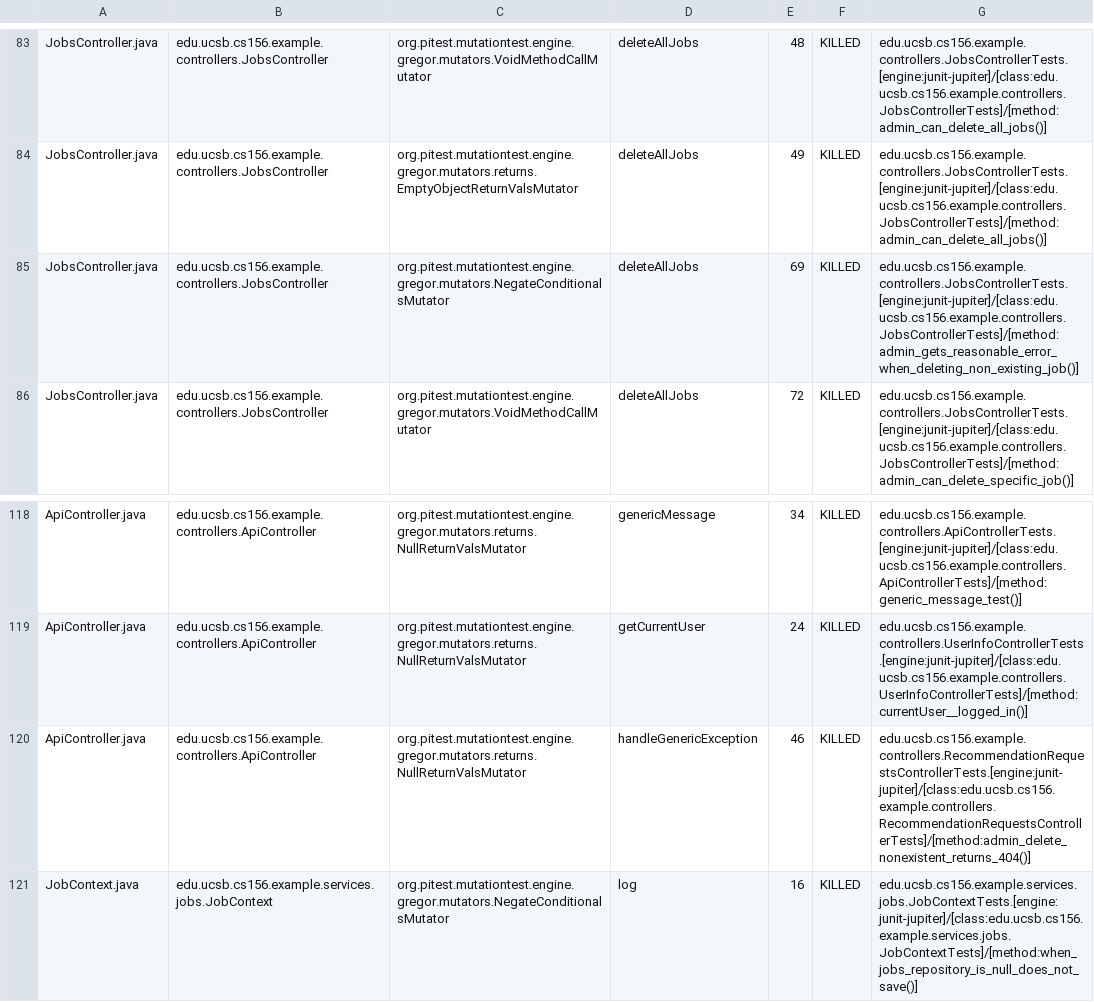
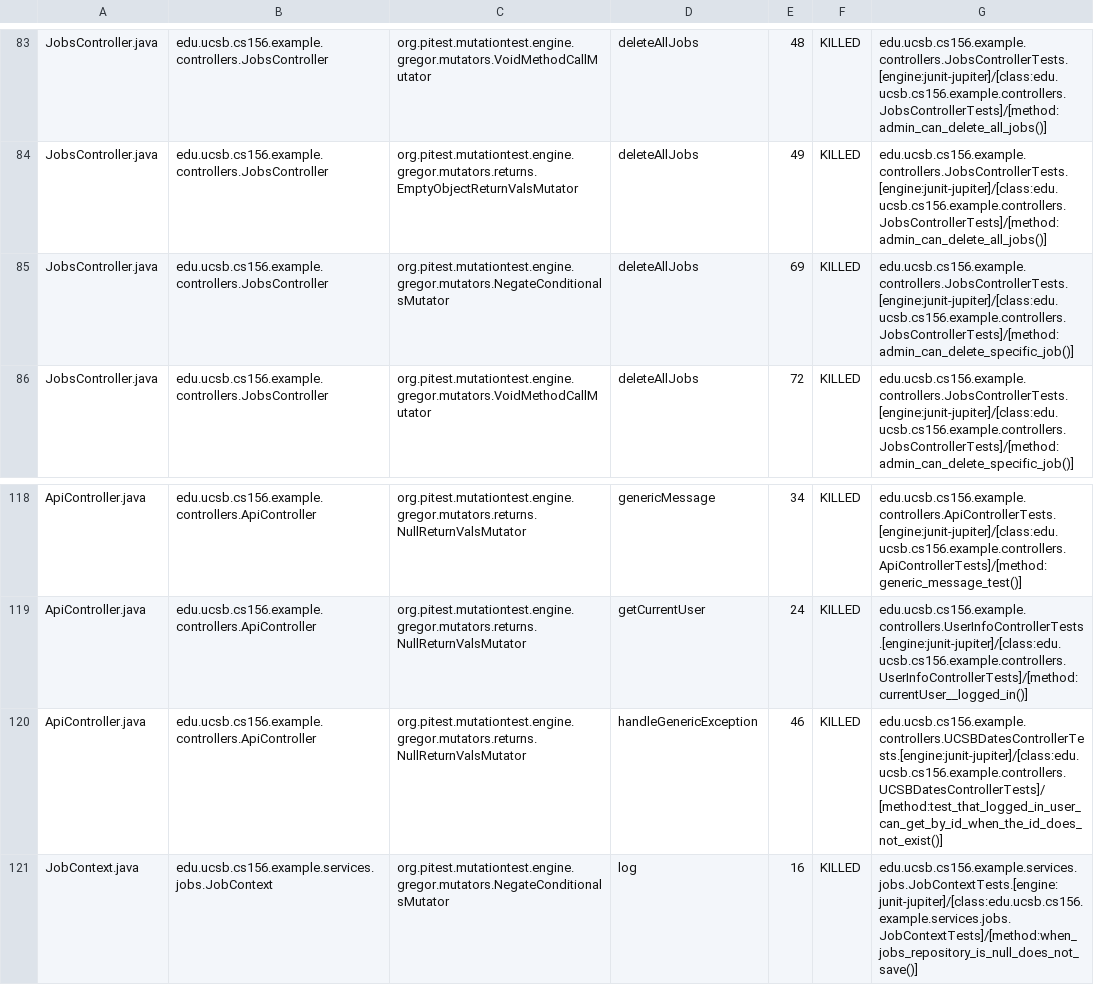
Before and after one commit to ucsb-cs156-f25/team02-f25-16, a CSV file: prs/89/pitest/mutations.csv, drawn as a sheet; only a part is shown, gaps mark what is left out.

Commit message:
Deploying to gh-pages from @ ucsb-cs156-f25/team02-f25-16@36a649526c83f3477f664dbe6c169b7d66f43871 🚀

```diff
--- a/prs/89/pitest/mutations.csv
+++ b/prs/89/pitest/mutations.csv
@@ -84,3 +84,3 @@ JobsController.java,edu.ucsb.cs156.example.controllers.JobsController,org.pitest
 JobsController.java,edu.ucsb.cs156.example.controllers.JobsController,org.pitest.mutationtest.engine.gregor.mutators.returns.EmptyObjectReturnValsMutator,deleteAllJobs,49,KILLED,edu.ucsb.cs156.example.controllers.JobsControllerTests.[engine:junit-jupiter]/[class:edu.ucsb.cs156.example.controllers.JobsControllerTests]/[method:admin_can_delete_all_jobs()]
-JobsController.java,edu.ucsb.cs156.example.controllers.JobsController,org.pitest.mutationtest.engine.gregor.mutators.NegateConditionalsMutator,deleteAllJobs,69,KILLED,edu.ucsb.cs156.example.controllers.JobsControllerTests.[engine:junit-jupiter]/[class:edu.ucsb.cs156.example.controllers.JobsControllerTests]/[method:admin_gets_reasonable_error_when_deleting_non_existing_job()]
+JobsController.java,edu.ucsb.cs156.example.controllers.JobsController,org.pitest.mutationtest.engine.gregor.mutators.NegateConditionalsMutator,deleteAllJobs,69,KILLED,edu.ucsb.cs156.example.controllers.JobsControllerTests.[engine:junit-jupiter]/[class:edu.ucsb.cs156.example.controllers.JobsControllerTests]/[method:admin_can_delete_specific_job()]
 JobsController.java,edu.ucsb.cs156.example.controllers.JobsController,org.pitest.mutationtest.engine.gregor.mutators.VoidMethodCallMutator,deleteAllJobs,72,KILLED,edu.ucsb.cs156.example.controllers.JobsControllerTests.[engine:junit-jupiter]/[class:edu.ucsb.cs156.example.controllers.JobsControllerTests]/[method:admin_can_delete_specific_job()]
@@ -119,3 +119,3 @@ ApiController.java,edu.ucsb.cs156.example.controllers.ApiController,org.pitest.m
 ApiController.java,edu.ucsb.cs156.example.controllers.ApiController,org.pitest.mutationtest.engine.gregor.mutators.returns.NullReturnValsMutator,getCurrentUser,24,KILLED,edu.ucsb.cs156.example.controllers.UserInfoControllerTests.[engine:junit-jupiter]/[class:edu.ucsb.cs156.example.controllers.UserInfoControllerTests]/[method:currentUser__logged_in()]
-ApiController.java,edu.ucsb.cs156.example.controllers.ApiController,org.pitest.mutationtest.engine.gregor.mutators.returns.NullReturnValsMutator,handleGenericException,46,KILLED,edu.ucsb.cs156.example.controllers.RecommendationRequestsControllerTests.[engine:junit-jupiter]/[class:edu.ucsb.cs156.example.controllers.RecommendationRequestsControllerTests]/[method:admin_delete_nonexistent_returns_404()]
+ApiController.java,edu.ucsb.cs156.example.controllers.ApiController,org.pitest.mutationtest.engine.gregor.mutators.returns.NullReturnValsMutator,handleGenericException,46,KILLED,edu.ucsb.cs156.example.controllers.UCSBDatesControllerTests.[engine:junit-jupiter]/[class:edu.ucsb.cs156.example.controllers.UCSBDatesControllerTests]/[method:test_that_logged_in_user_can_get_by_id_when_the_id_does_not_exist()]
 JobContext.java,edu.ucsb.cs156.example.services.jobs.JobContext,org.pitest.mutationtest.engine.gregor.mutators.NegateConditionalsMutator,log,16,KILLED,edu.ucsb.cs156.example.services.jobs.JobContextTests.[engine:junit-jupiter]/[class:edu.ucsb.cs156.example.services.jobs.JobContextTests]/[method:when_jobs_repository_is_null_does_not_save()]
```
Also changed, not shown: 18 other files.
